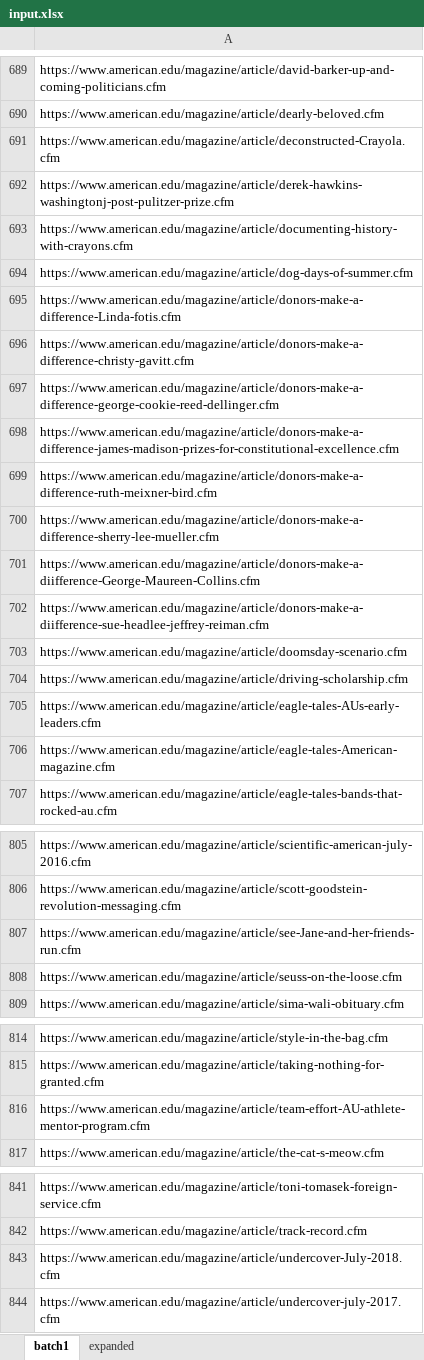
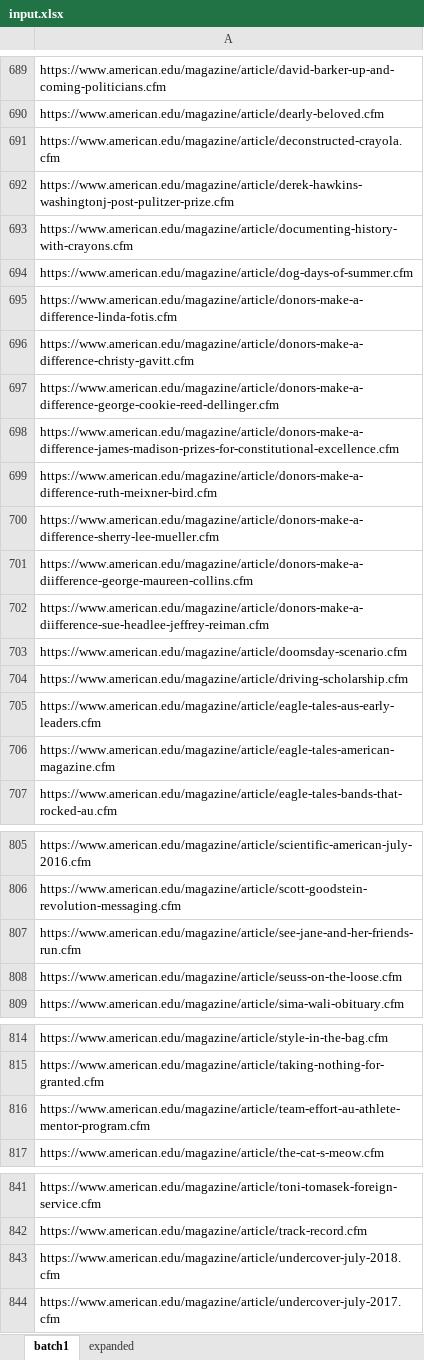
Before and after one commit to aaron-cummins495/aem-scripts, an Excel workbook: MagazineCF/input.xlsx, sheet batch1, drawn as a sheet; only a part is shown, gaps mark what is left out; values as stored, in another font and other column widths than the file's, no borders; the diff covers the shown part only; the diff names each change by its address in the sheet, - before the commit and + after, or states it on an @@ line.

```diff
--- a/MagazineCF/input.xlsx (sheet batch1)
+++ b/MagazineCF/input.xlsx (sheet batch1)
-A691: https://www.american.edu/magazine/article/deconstructed-Crayola.cfm
+A691: https://www.american.edu/magazine/article/deconstructed-crayola.cfm
-A695: https://www.american.edu/magazine/article/donors-make-a-difference-Linda-fotis.cfm
+A695: https://www.american.edu/magazine/article/donors-make-a-difference-linda-fotis.cfm
-A701: https://www.american.edu/magazine/article/donors-make-a-diifference-George-Maureen-Collins.cfm
+A701: https://www.american.edu/magazine/article/donors-make-a-diifference-george-maureen-collins.cfm
-A705: https://www.american.edu/magazine/article/eagle-tales-AUs-early-leaders.cfm
+A705: https://www.american.edu/magazine/article/eagle-tales-aus-early-leaders.cfm
-A706: https://www.american.edu/magazine/article/eagle-tales-American-magazine.cfm
+A706: https://www.american.edu/magazine/article/eagle-tales-american-magazine.cfm
-A807: https://www.american.edu/magazine/article/see-Jane-and-her-friends-run.cfm
+A807: https://www.american.edu/magazine/article/see-jane-and-her-friends-run.cfm
-A816: https://www.american.edu/magazine/article/team-effort-AU-athlete-mentor-program.cfm
+A816: https://www.american.edu/magazine/article/team-effort-au-athlete-mentor-program.cfm
-A843: https://www.american.edu/magazine/article/undercover-July-2018.cfm
+A843: https://www.american.edu/magazine/article/undercover-july-2018.cfm
```
Also changed, not shown: other rows of this sheet.
